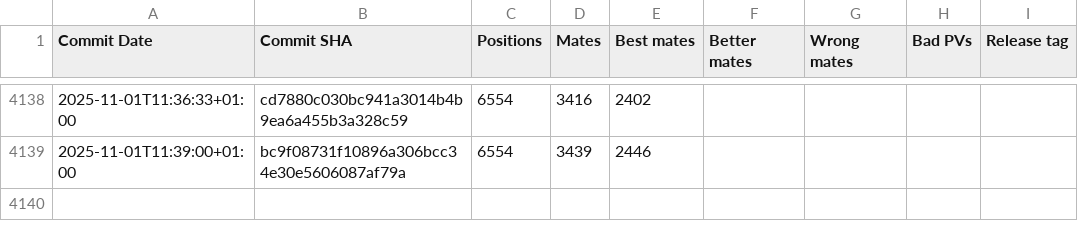
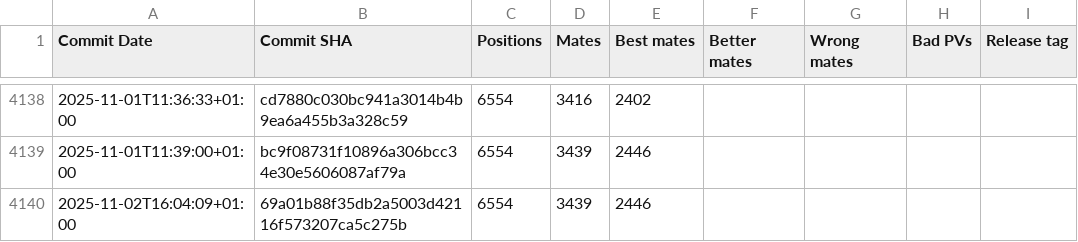
Before and after one commit to vondele/matetrack, a CSV file: matetrack1000000.csv, drawn as a sheet; only a part is shown, gaps mark what is left out.

```diff
--- a/matetrack1000000.csv
+++ b/matetrack1000000.csv
@@ -4139 +4139,2 @@ Commit Date,Commit SHA,Positions,Mates,Best mates,Better mates,Wrong mates,Bad P
 2025-11-01T11:39:00+01:00,bc9f08731f10896a306bcc34e30e5606087af79a,6554,3439,2446,,,,
+2025-11-02T16:04:09+01:00,69a01b88f35db2a5003d42116f573207ca5c275b,6554,3439,2446,,,,
```
Also changed, not shown: 2 other files.
